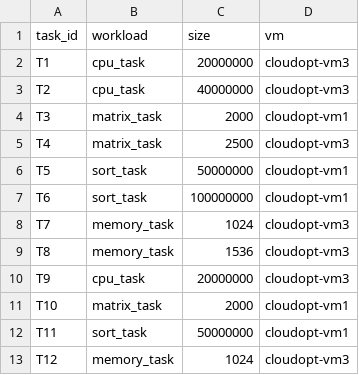
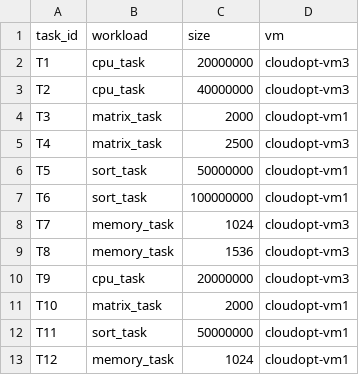
Before and after one commit to alibenyezza/cloud_optimization_project, a CSV file: data/allocation_nsga.csv, drawn as a sheet.

Commit message:
Modèle : simulateur commun (dépendances, mémoire au pic), coûts du 13/11 recalculés
Suite à la relecture de Maxime :
- model/model.go : simule les règles de l'orchestrateur (au plus vcpu tâches par VM, une tâche
  part quand ses dépendances sont finies, première tâche prête dans l'ordre de l'allocation),
  1 seul coeur physique par VM, 3,5 s de SSH par tâche en mode dépendances ;
  un seul code pour predict et nsga2 (go.mod, module cloudopt)
- mémoire : pic des tâches qui tournent en même temps, plus la somme de toute la VM
- sans dépendances le modèle redonne la somme (82,97 s sur Round-Robin), validation inchangée
- tests : go test ./model (5 cas calculés à la main)
- nsga2 : 500 générations, vrai front retrouvé sur 20 graines sur 20 ; mode affiché dans run.txt
- experiments.csv : coûts des runs du 13/11 recalculés avec la formule actuelle
  (préparation + makespan), prévu 0,00876 USD contre 0,00855 à 0,00871 mesuré
- write-up B : mise à jour et points à vérifier (cpu_task sur n2, htGain, MEM_PASSES)

```diff
--- a/data/allocation_nsga.csv
+++ b/data/allocation_nsga.csv
@@ -12,2 +12,2 @@ T10,matrix_task,2000,cloudopt-vm1
 T11,sort_task,50000000,cloudopt-vm1
-T12,memory_task,1024,cloudopt-vm3
+T12,memory_task,1024,cloudopt-vm1
```
Also changed, not shown: data/experiments.csv, data/pareto/sol_001.csv, 12 other files.
